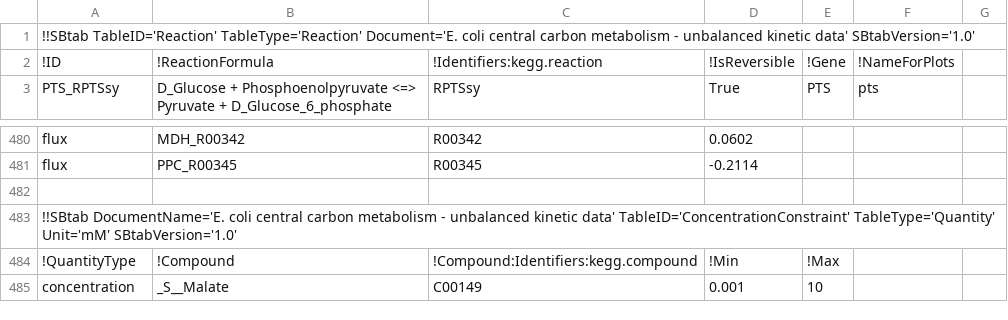
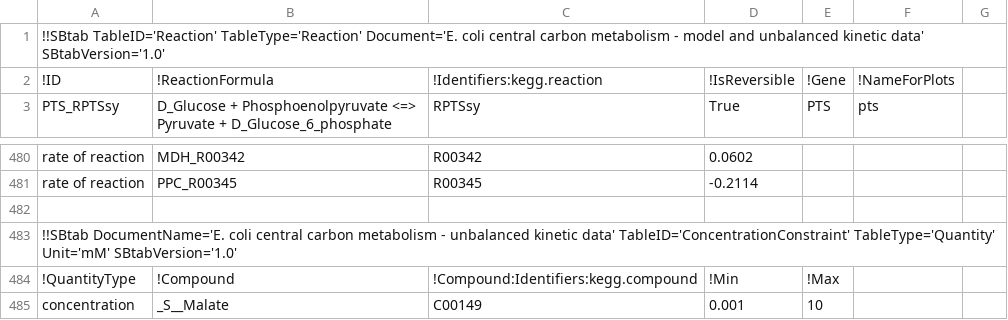
Before and after one commit to liebermeister/enzyme-cost-minimization, a TSV file: resources/model-files/e_coli_noor_2016/original_version/e_coli_noor_2016.tsv, drawn as a sheet; only a part is shown, gaps mark what is left out; the diff covers the shown part only; the diff names each change by its address in the sheet, - before the commit and + after, or states it on an @@ line.

```diff
--- a/resources/model-files/e_coli_noor_2016/original_version/e_coli_noor_2016.tsv
+++ b/resources/model-files/e_coli_noor_2016/original_version/e_coli_noor_2016.tsv
-A1: …metabolism - unbalanced kinetic…
+A1: …metabolism - model and unbalanced kinetic…
-A480:A481: flux
+A480:A481: rate of reaction
```
Also changed, not shown: 28 edited cells elsewhere in this file, 14 other files.
